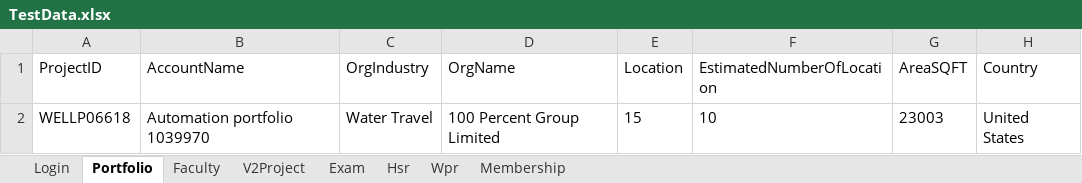
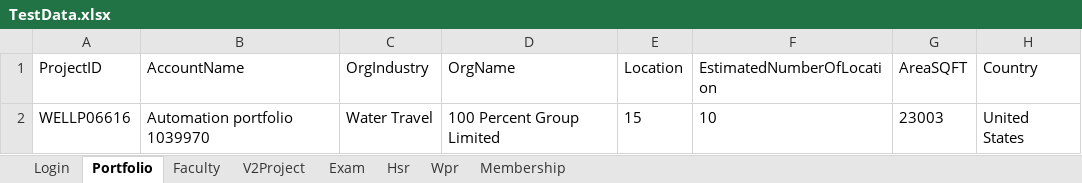
Before and after one commit to hNagesh/TDD_HireProus_project, an Excel workbook: TestData.xlsx, sheet Portfolio, drawn as a sheet; only a part is shown; values as stored, in another font and other column widths than the file's, no borders; the diff names each change by its address in the sheet, - before the commit and + after, or states it on an @@ line.

```diff
--- a/TestData.xlsx (sheet Portfolio)
+++ b/TestData.xlsx (sheet Portfolio)
-A2 (ProjectID): WELLP06618
+A2 (ProjectID): WELLP06616
```
Also changed, not shown: 7 other files.
